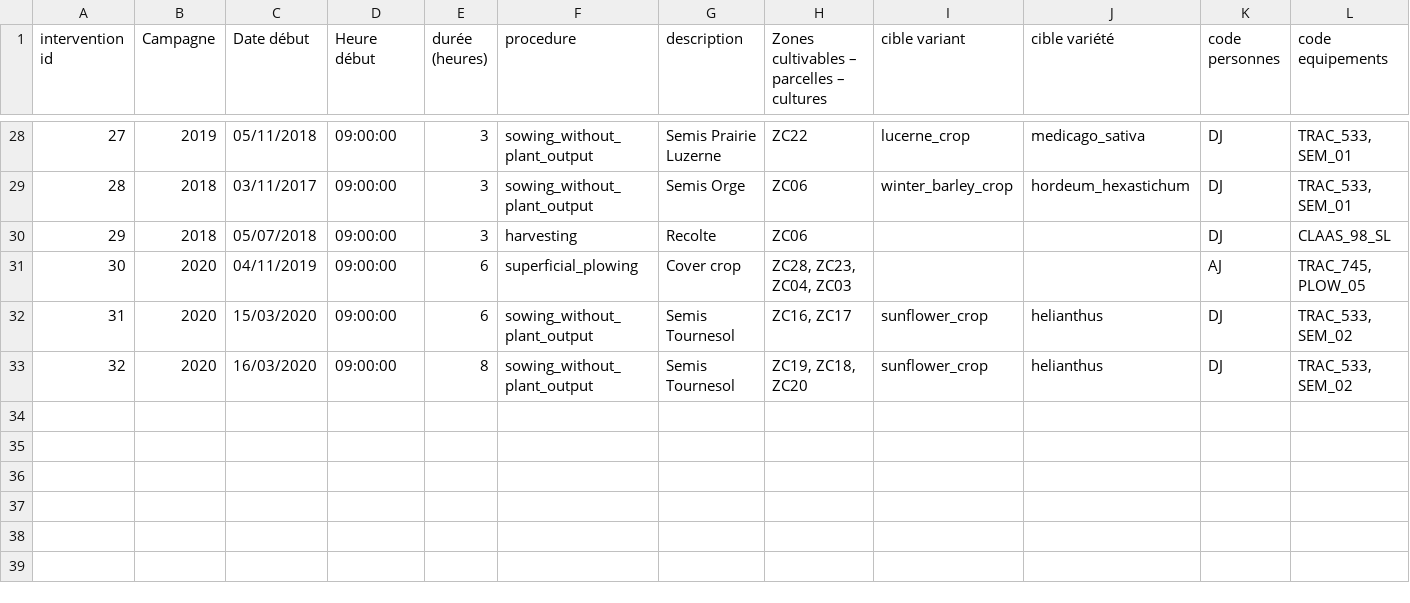
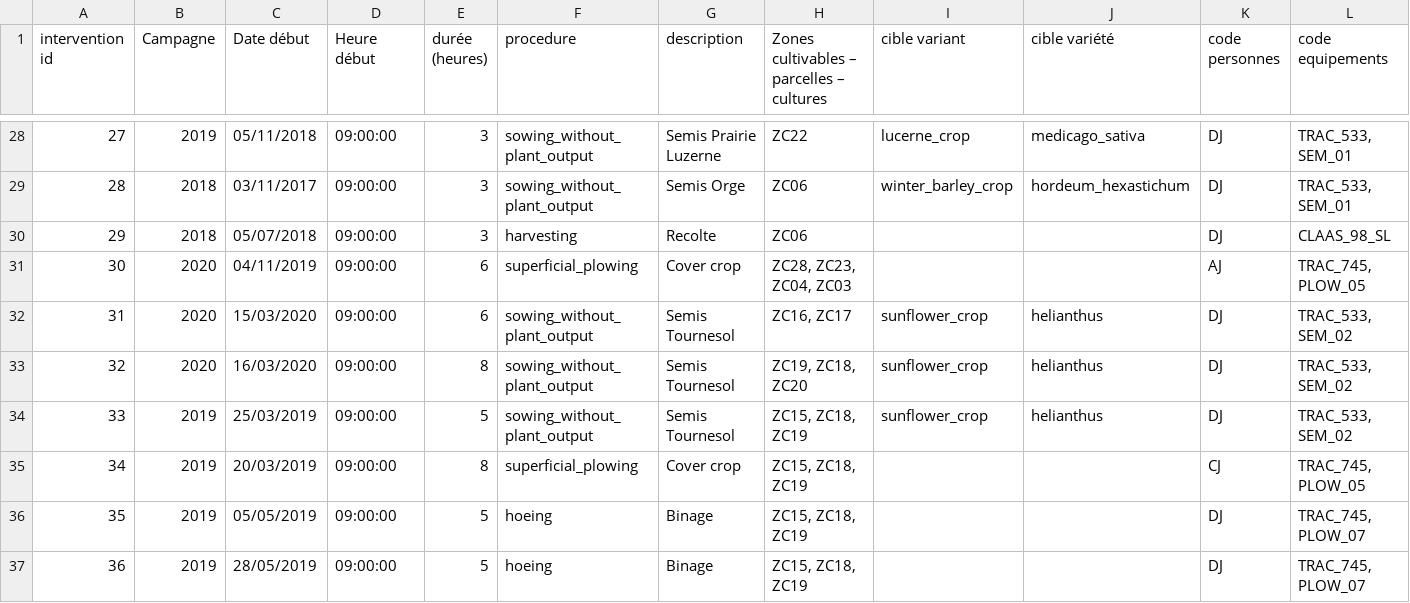
Before and after one commit to ekylibre/first_run-demo, a CSV file: alamano/interventions.csv, drawn as a sheet; only a part is shown, gaps mark what is left out; rows hold the shown columns only; the diff names each change by its address in the sheet, - before the commit and + after, or states it on an @@ line.

Commit message:
Add interventions and update background

```diff
--- a/alamano/interventions.csv
+++ b/alamano/interventions.csv
+row 34: 33 | 2019 | 25/03/2019 | 09:00:00 | 5 | sowing_without_plant_output | Semis Tournesol | ZC15, ZC18, ZC19 | sunflower_crop | helianthus | DJ | TRAC_533, SEM_02
+row 35: 34 | 2019 | 20/03/2019 | 09:00:00 | 8 | superficial_plowing | Cover crop | ZC15, ZC18, ZC19 |  |  | CJ | TRAC_745, PLOW_05
+row 36: 35 | 2019 | 05/05/2019 | 09:00:00 | 5 | hoeing | Binage | ZC15, ZC18, ZC19 |  |  | DJ | TRAC_745, PLOW_07
+row 37: 36 | 2019 | 28/05/2019 | 09:00:00 | 5 | hoeing | Binage | ZC15, ZC18, ZC19 |  |  | DJ | TRAC_745, PLOW_07
```
Also changed, not shown: 1 other file.
